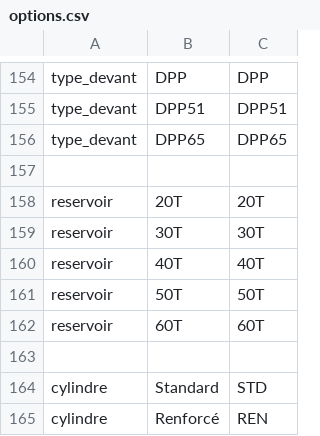
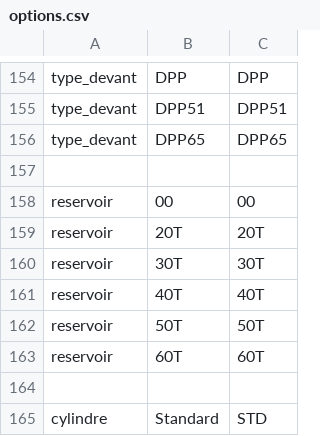
Before and after one commit to SimVaillancourt/streamlit-bennes, a CSV file: options.csv, drawn as a sheet; only a part is shown, gaps mark what is left out; the shorter side is filled out with more unchanged rows.

```diff
--- a/options.csv
+++ b/options.csv
@@ -157,2 +157,3 @@ type_devant,DPP65,DPP65
 
+reservoir,00,00
 reservoir,20T,20T
```
Also changed, not shown: 1 other file.
